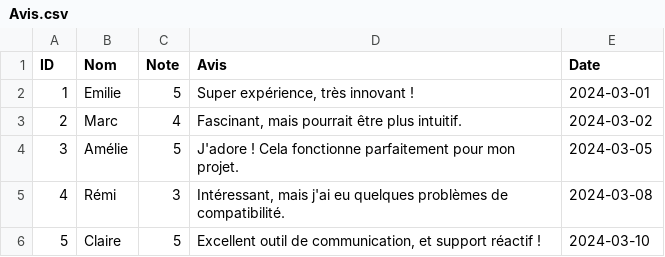
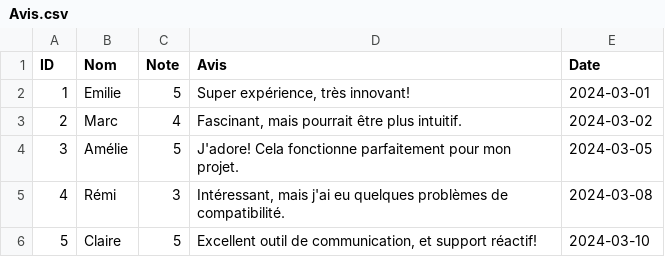
Before and after one commit to findert1/P1, a CSV file: Avis.csv, drawn as a sheet; the diff names each change by its address in the sheet, - before the commit and + after, or states it on an @@ line.

```diff
--- a/Avis.csv
+++ b/Avis.csv
-D2 (Avis): Super expérience, très innovant !
+D2 (Avis): Super expérience, très innovant!
-D4 (Avis): J'adore ! Cela fonctionne…
+D4 (Avis): J'adore! Cela fonctionne…
-D6 (Avis): …et support réactif !
+D6 (Avis): …et support réactif!
```
Also changed, not shown: 6 other files.
